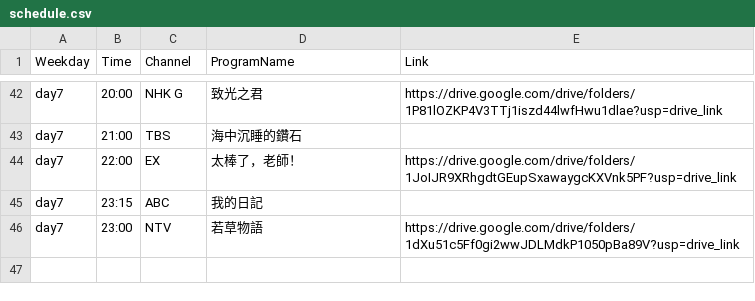
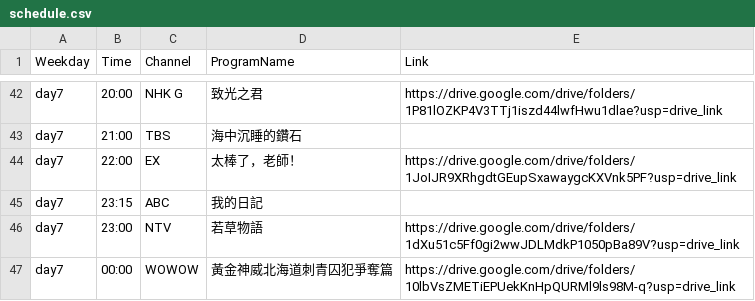
Before and after one commit to FatKam2024/jpdramatable, a CSV file: schedule.csv, drawn as a sheet; only a part is shown, gaps mark what is left out.

Commit message:
Update schedule.csv

```diff
--- a/schedule.csv
+++ b/schedule.csv
@@ -46 +46,2 @@ day7,23:15,ABC,我的日記,
 day7,23:00,NTV,若草物語,https://drive.google.com/drive/folders/1dXu51c5Ff0gi2wwJDLMdkP1050pBa89V?usp=drive_link
+day7,00:00,WOWOW,黃金神威北海道刺青囚犯爭奪篇,https://drive.google.com/drive/folders/10lbVsZMETiEPUekKnHpQURMl9ls98M-q?usp=drive_link
```
